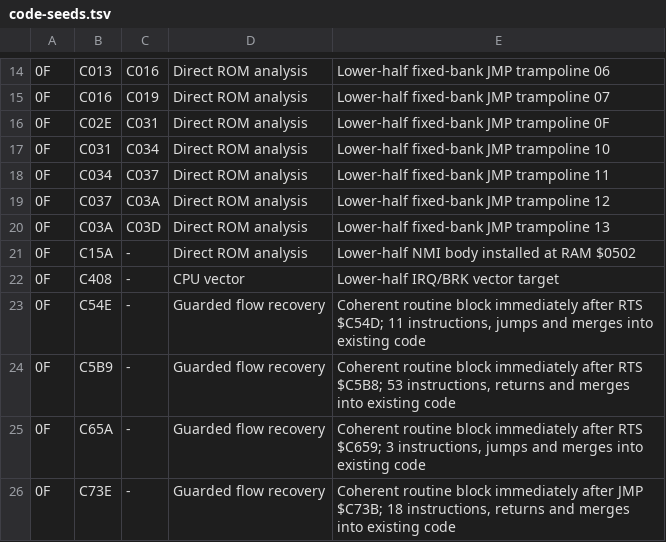
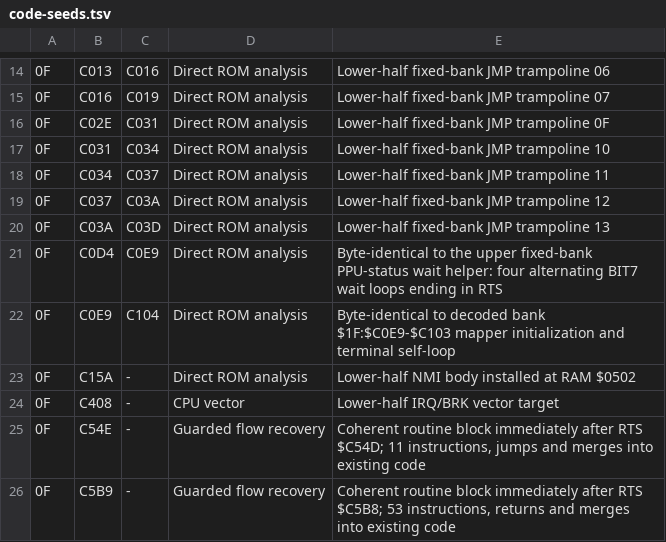
Before and after one commit to JEschete/DW4_Disassembly, a TSV file: config/code-seeds.tsv, drawn as a sheet; only a part is shown, gaps mark what is left out; the shorter side is filled out with more unchanged rows; the diff covers the shown part only.

```diff
--- a/config/code-seeds.tsv
+++ b/config/code-seeds.tsv
@@ -20,2 +20,4 @@
 0F	C03A	C03D	Direct ROM analysis	Lower-half fixed-bank JMP trampoline 13
+0F	C0D4	C0E9	Direct ROM analysis	Byte-identical to the upper fixed-bank PPU-status wait helper: four alternating BIT7 wait loops ending in RTS
+0F	C0E9	C104	Direct ROM analysis	Byte-identical to decoded bank $1F:$C0E9-$C103 mapper initialization and terminal self-loop
 0F	C15A	-	Direct ROM analysis	Lower-half NMI body installed at RAM $0502
```
Also changed, not shown: 17 added rows elsewhere in this file, analysis/fceux-writes.tsv, analysis/routine-interfaces.tsv, 37 other files.
